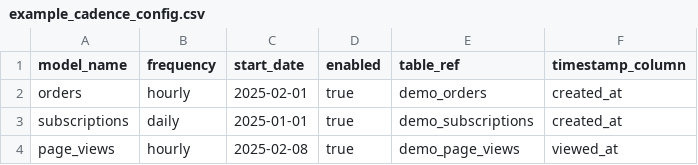
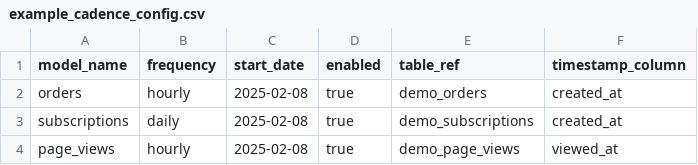
Before and after one commit to Vanelfokamcode/dbt-cadence, a CSV file: cadence/seeds/example_cadence_config.csv, drawn as a sheet.

```diff
--- a/cadence/seeds/example_cadence_config.csv
+++ b/cadence/seeds/example_cadence_config.csv
@@ -1,4 +1,4 @@
 model_name,frequency,start_date,enabled,table_ref,timestamp_column
-orders,hourly,2025-02-01,true,demo_orders,created_at
-subscriptions,daily,2025-01-01,true,demo_subscriptions,created_at
+orders,hourly,2025-02-08,true,demo_orders,created_at
+subscriptions,daily,2025-02-08,true,demo_subscriptions,created_at
 page_views,hourly,2025-02-08,true,demo_page_views,viewed_at
```
Also changed, not shown: 1 other file.
